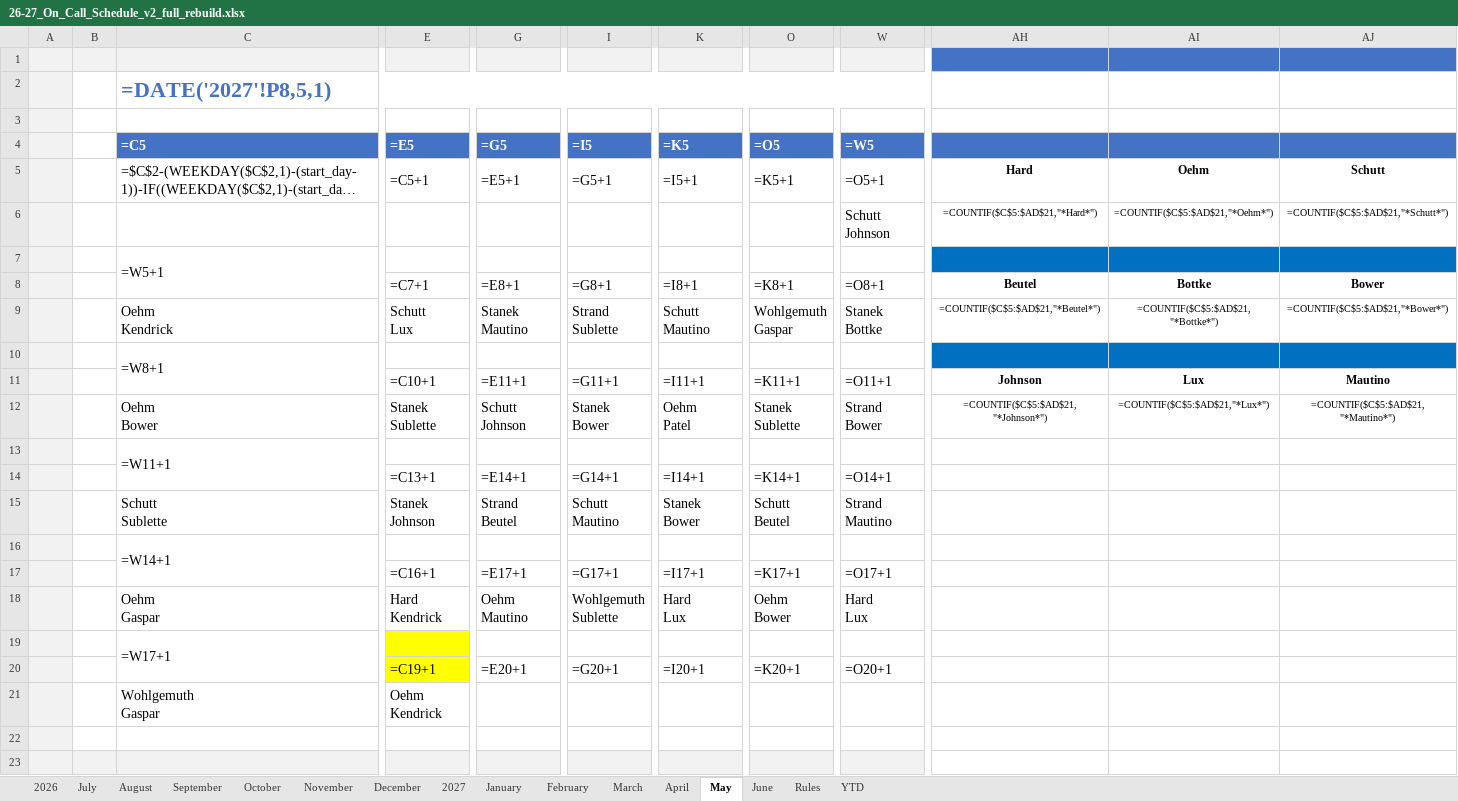
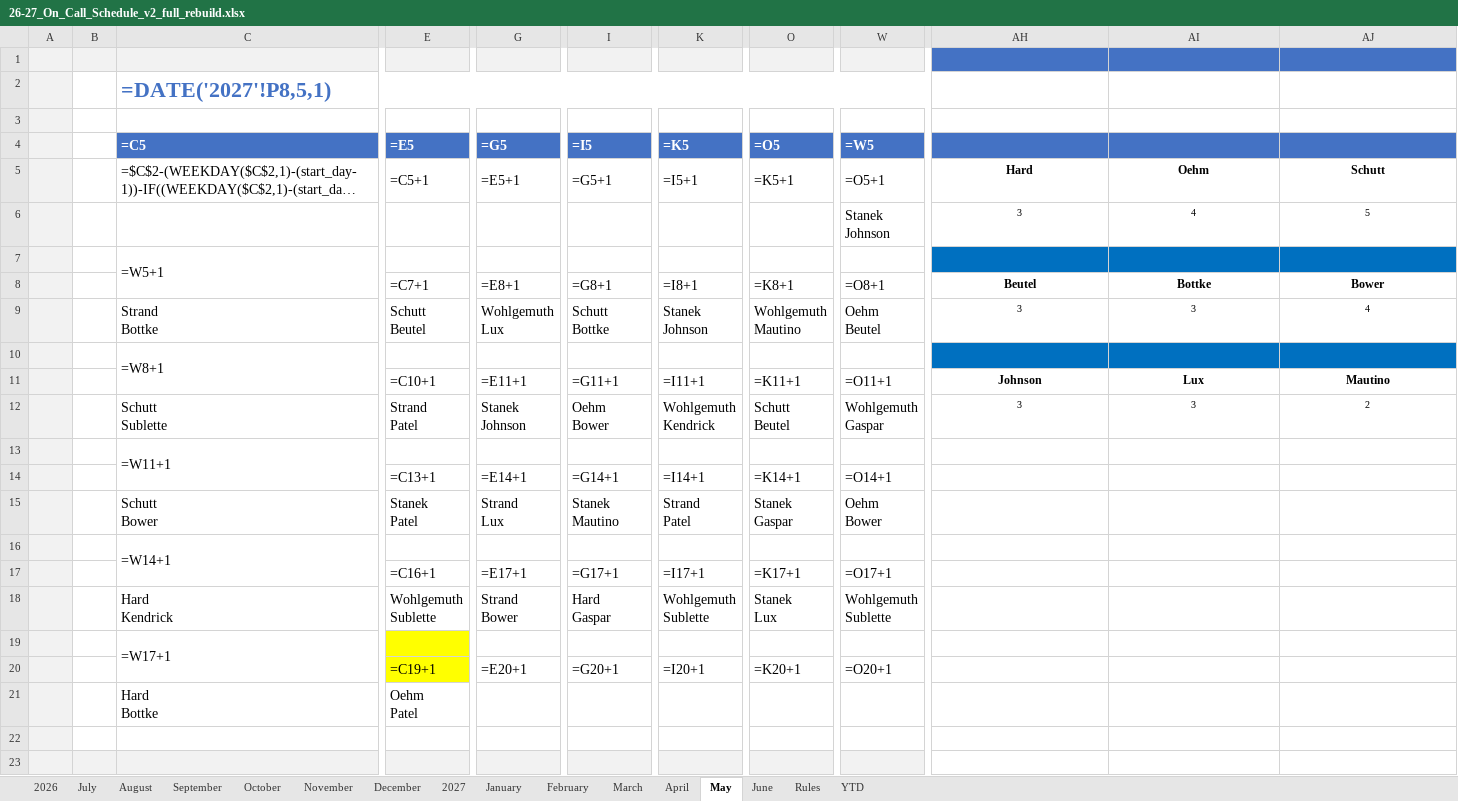
Before and after one commit to mbottke/Apex_Artifacts, an Excel workbook: deliverables/26-27_On_Call_Schedule_v2_full_rebuild.xlsx, sheet May, drawn as a sheet; only a part is shown, gaps mark what is left out; long unchanged cells end in …; values as stored, in another font and other column widths than the file's, no borders; formulas without a stored value are shown as written; conditional formats not drawn; removed rows and columns are numbered as before the commit, all else as after; rows hold the shown columns only; ↵ is a line break in a cell; the diff covers the shown part only; the diff names each change by its address in the sheet, - before the commit and + after, or states it on an @@ line.

```diff
--- a/deliverables/26-27_On_Call_Schedule_v2_full_rebuild.xlsx (sheet May)
+++ b/deliverables/26-27_On_Call_Schedule_v2_full_rebuild.xlsx (sheet May)
-row 6:  |  |  |  |  |  |  |  | Schutt ↵ Johnson | =COUNTIF($C$5:$AD$21,"*Hard*") | =COUNTIF($C$5:$AD$21,"*Oehm*") | =COUNTIF($C$5:$AD$21,"*Schutt*")
+row 6:  |  |  |  |  |  |  |  | Stanek ↵ Johnson | 3 | 4 | 5
-row 9:  |  | Oehm ↵ Kendrick | Schutt ↵ Lux | Stanek ↵ Mautino | Strand ↵ Sublette | Schutt ↵ Mautino | Wohlgemuth ↵ Gaspar | Stanek ↵ Bottke | =COUNTIF($C$5:$AD$21,"*Beutel*") | =COUNTIF($C$5:$AD$21,"*Bottke*") | =COUNTIF($C$5:$AD$21,"*Bower*")
+row 9:  |  | Strand ↵ Bottke | Schutt ↵ Beutel | Wohlgemuth ↵ Lux | Schutt ↵ Bottke | Stanek ↵ Johnson | Wohlgemuth ↵ Mautino | Oehm ↵ Beutel | 3 | 3 | 4
-row 12:  |  | Oehm ↵ Bower | Stanek ↵ Sublette | Schutt ↵ Johnson | Stanek ↵ Bower | Oehm ↵ Patel | Stanek ↵ Sublette | Strand ↵ Bower | =COUNTIF($C$5:$AD$21,"*Johnson*") | =COUNTIF($C$5:$AD$21,"*Lux*") | =COUNTIF($C$5:$AD$21,"*Mautino*")
+row 12:  |  | Schutt ↵ Sublette | Strand ↵ Patel | Stanek ↵ Johnson | Oehm ↵ Bower | Wohlgemuth ↵ Kendrick | Schutt ↵ Beutel | Wohlgemuth ↵ Gaspar | 3 | 3 | 2
-row 15:  |  | Schutt ↵ Sublette | Stanek ↵ Johnson | Strand ↵ Beutel | Schutt ↵ Mautino | Stanek ↵ Bower | Schutt ↵ Beutel | Strand ↵ Mautino
+row 15:  |  | Schutt ↵ Bower | Stanek ↵ Patel | Strand ↵ Lux | Stanek ↵ Mautino | Strand ↵ Patel | Stanek ↵ Gaspar | Oehm ↵ Bower
-row 18:  |  | Oehm ↵ Gaspar | Hard ↵ Kendrick | Oehm ↵ Mautino | Wohlgemuth ↵ Sublette | Hard ↵ Lux | Oehm ↵ Bower | Hard ↵ Lux
+row 18:  |  | Hard ↵ Kendrick | Wohlgemuth ↵ Sublette | Strand ↵ Bower | Hard ↵ Gaspar | Wohlgemuth ↵ Sublette | Stanek ↵ Lux | Wohlgemuth ↵ Sublette
-row 21:  |  | Wohlgemuth ↵ Gaspar | Oehm ↵ Kendrick
+row 21:  |  | Hard ↵ Bottke | Oehm ↵ Patel
```
Also changed, not shown: 18 added rows and 18 removed rows elsewhere in this sheet, sheet August, sheet March, sheet December, sheet October, sheet July, sheet January, 6 more sheets, deliverables/26-27_On_Call_Schedule_v1_minimal_repair.xlsx, 10 other files.
